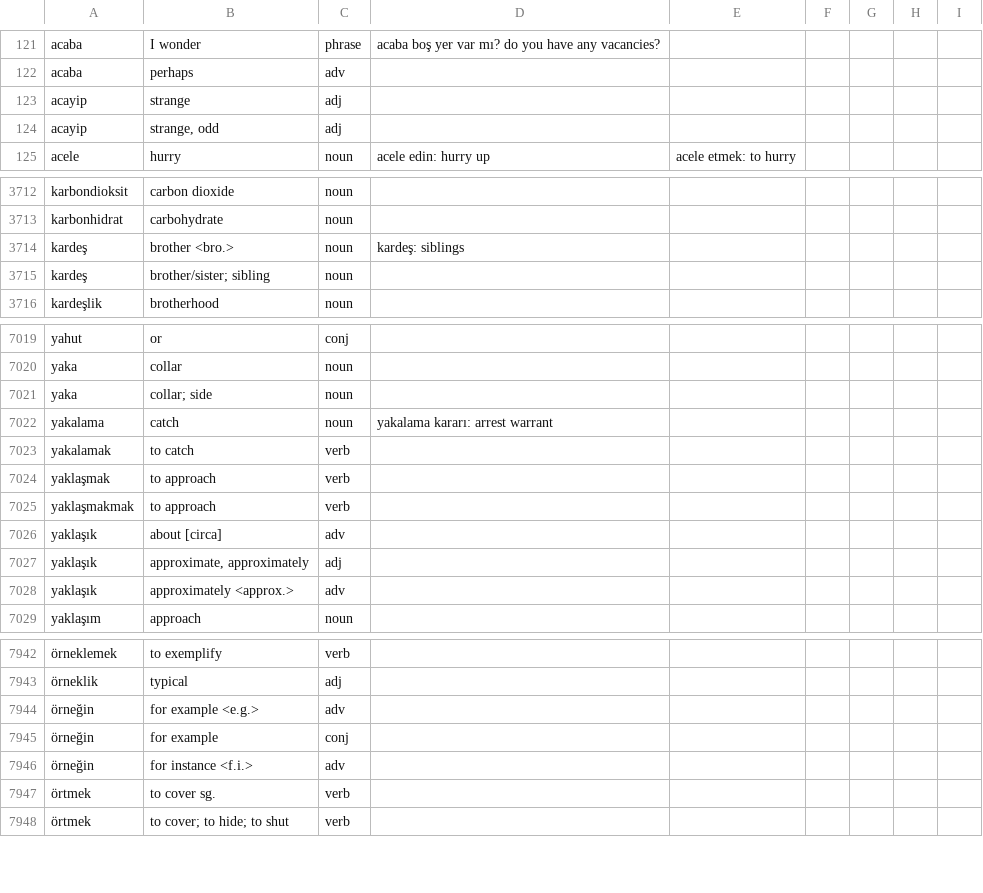
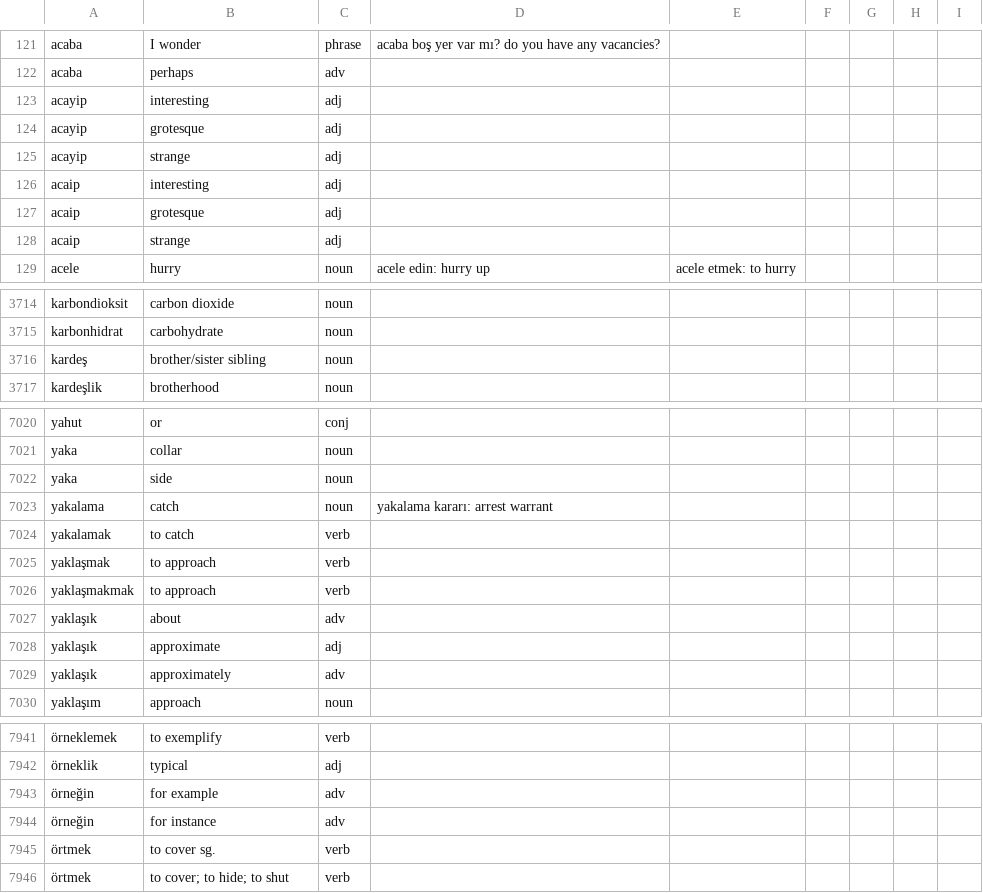
Before and after one commit to baloghe/tr_en_dictionary, a TSV file: input/dictv2.tsv, drawn as a sheet; only a part is shown, gaps mark what is left out; removed rows and columns are numbered as before the commit, all else as after; the diff covers the shown part only; the diff names each change by its address in the sheet, - before the commit and + after, or states it on an @@ line.

Commit message:
minor changes

```diff
--- a/input/dictv2.tsv
+++ b/input/dictv2.tsv
+row 123: acayip | interesting | adj
+row 124: acayip | grotesque | adj
+row 126: acaip | interesting | adj
+row 127: acaip | grotesque | adj
-A128: acayip
+A128: acaip
-B128: strange, odd
+B128: strange
-row 3714: kardeş | brother <bro.> | noun | kardeş: siblings
-B3716: brother/sister; sibling
+B3716: brother/sister sibling
-B7022: collar; side
+B7022: side
-B7027: about [circa]
+B7027: about
-B7028: approximate, approximately
+B7028: approximate
-B7029: approximately <approx.>
+B7029: approximately
-B7943: for example <e.g.>
+B7943: for example
-row 7945: örneğin | for example | conj
-B7944: for instance <f.i.>
+B7944: for instance
```
Also changed, not shown: 1 added row, 8 removed rows and 27 edited cells elsewhere in this file.
